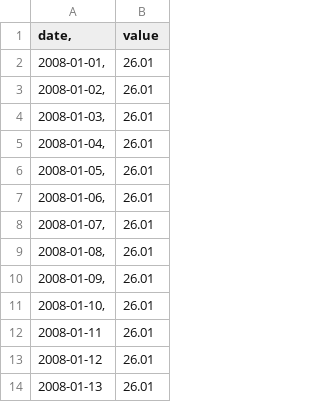
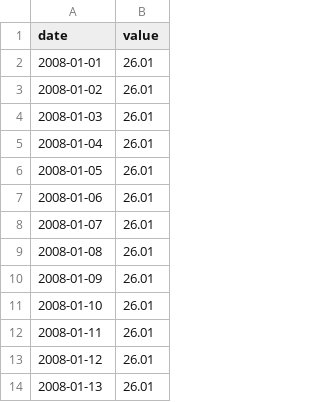
Before and after one commit to yiling010/MADJfinalproject, a CSV file: Global energy-related CO2 emissions.csv, drawn as a sheet; only a part is shown.

Commit message:
Update Global energy-related CO2 emissions.csv

```diff
--- a/Global energy-related CO2 emissions.csv
+++ b/Global energy-related CO2 emissions.csv
@@ -1,12 +1,12 @@
-"date,"	value										
-2008-01-01,	26.01										
-2008-01-02,	26.01										
-2008-01-03,	26.01										
-2008-01-04,	26.01										
-2008-01-05,	26.01										
-2008-01-06,	26.01										
-2008-01-07,	26.01										
-2008-01-08,	26.01										
-2008-01-09,	26.01										
-2008-01-10,	26.01										
+date	value										
+2008-01-01	26.01										
+2008-01-02	26.01										
+2008-01-03	26.01										
+2008-01-04	26.01										
+2008-01-05	26.01										
+2008-01-06	26.01										
+2008-01-07	26.01										
+2008-01-08	26.01										
+2008-01-09	26.01										
+2008-01-10	26.01										
 2008-01-11	26.01										
```
